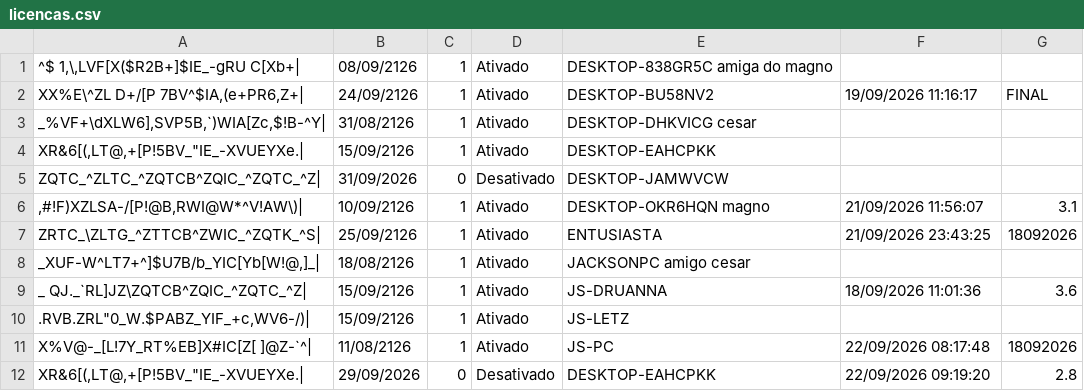
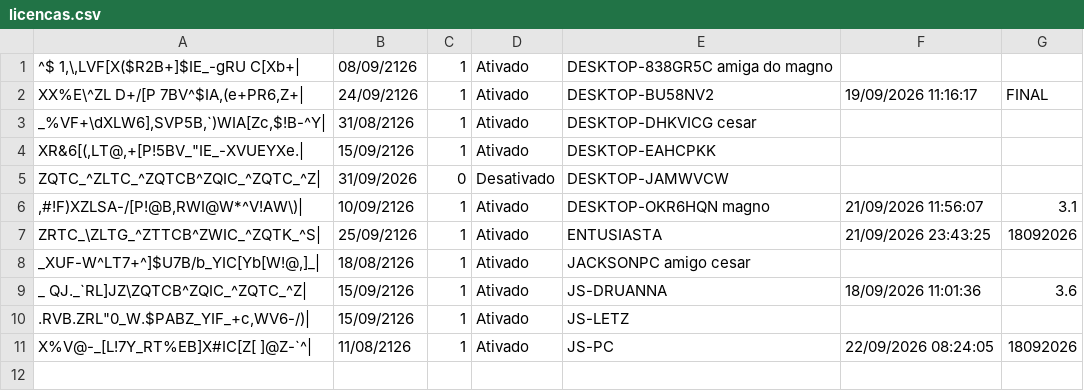
Before and after one commit to JLISPCAD/UPDATELISP, a CSV file: licencas.csv, drawn as a sheet; the diff names each change by its address in the sheet, - before the commit and + after, or states it on an @@ line.

Commit message:
Atualização e limpeza de duplicadas em 22/09/2026 08:24:05 (v18092026)

```diff
--- a/licencas.csv
+++ b/licencas.csv
-F11: 22/09/2026 08:17:48
+F11: 22/09/2026 08:24:05
-row 12: XR&6[(,LT@,+[P!5BV_"IE_-XVUEYXe.| | 29/09/2026 | 0 | Desativado | DESKTOP-EAHCPKK | 22/09/2026 09:19:20 | 2.8
```
